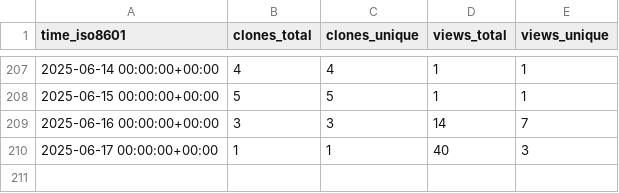
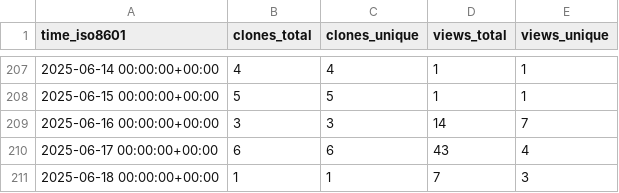
Before and after one commit to CBICA/NiChart_DLMUSE, a CSV file: CBICA/NiChart_DLMUSE/ghrs-data/views_clones_aggregate.csv, drawn as a sheet; only a part is shown, gaps mark what is left out.

```diff
--- a/CBICA/NiChart_DLMUSE/ghrs-data/views_clones_aggregate.csv
+++ b/CBICA/NiChart_DLMUSE/ghrs-data/views_clones_aggregate.csv
@@ -209,2 +209,3 @@ time_iso8601,clones_total,clones_unique,views_total,views_unique
 2025-06-16 00:00:00+00:00,3,3,14,7
-2025-06-17 00:00:00+00:00,1,1,40,3
+2025-06-17 00:00:00+00:00,6,6,43,4
+2025-06-18 00:00:00+00:00,1,1,7,3
```
Also changed, not shown: 1 other file.
